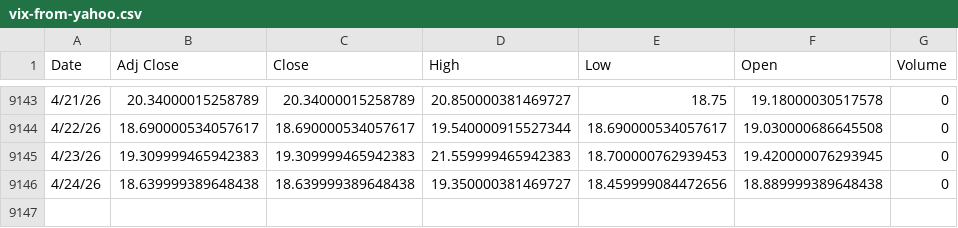
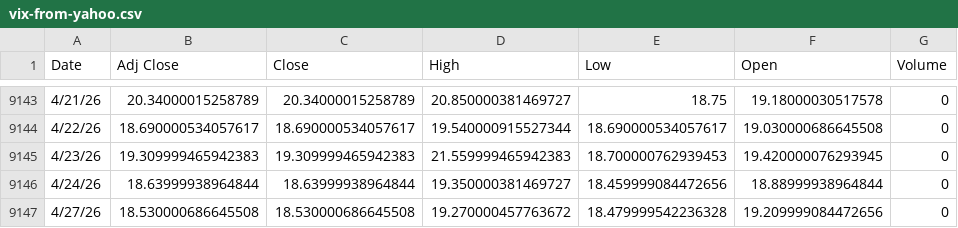
Before and after one commit to dampiermike/Filter_E2_moo, a CSV file: data/csv/history/vix-from-yahoo.csv, drawn as a sheet; only a part is shown, gaps mark what is left out.

```diff
--- a/data/csv/history/vix-from-yahoo.csv
+++ b/data/csv/history/vix-from-yahoo.csv
@@ -9145,2 +9145,3 @@ Date,Adj Close,Close,High,Low,Open,Volume
 4/23/26,19.309999465942383,19.309999465942383,21.559999465942383,18.700000762939453,19.420000076293945,0
-4/24/26,18.639999389648438,18.639999389648438,19.350000381469727,18.459999084472656,18.889999389648438,0
+4/24/26,18.63999938964844,18.63999938964844,19.350000381469727,18.459999084472656,18.88999938964844,0
+4/27/26,18.530000686645508,18.530000686645508,19.270000457763672,18.479999542236328,19.209999084472656,0
```
Also changed, not shown: data/csv/history/qqq-from-vv.csv, data/csv/history/sqqq-from-yahoo.csv, 11 other files.
